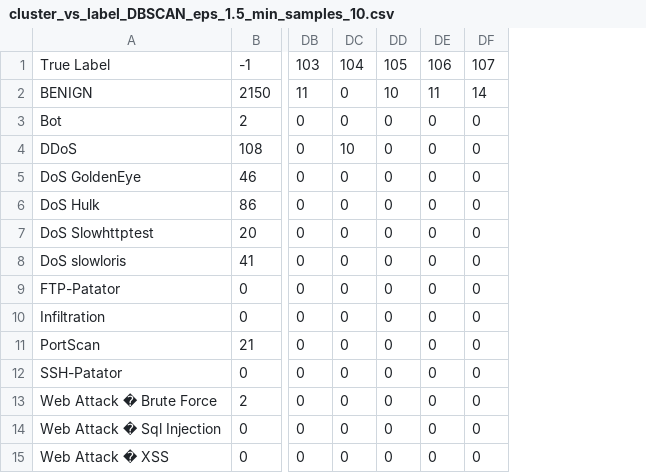
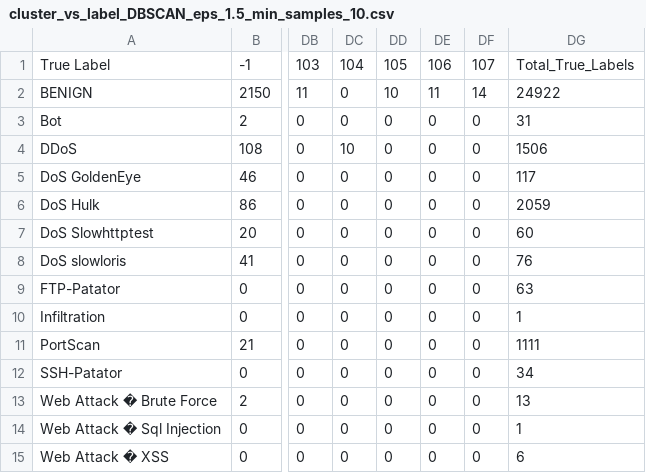
Before and after one commit to sokratismantes/Data-Mining, a CSV file: question_3_outputs/cluster_vs_label_DBSCAN_eps_1.5_min_samples_10.csv, drawn as a sheet; only a part is shown, gaps mark what is left out; the diff names each change by its address in the sheet, - before the commit and + after, or states it on an @@ line.

```diff
--- a/question_3_outputs/cluster_vs_label_DBSCAN_eps_1.5_min_samples_10.csv
+++ b/question_3_outputs/cluster_vs_label_DBSCAN_eps_1.5_min_samples_10.csv
+column DG, rows 1-15: Total_True_Labels | 24922 | 31 | 1506 | 117 | 2059 | 60 | 76 | 63 | 1 | 1111 | 34 | 13 | 1 | 6
```
Also changed, not shown: question_3_outputs/cluster_vs_label_DBSCAN_eps_1.0_min_samples_5.csv, question_3_outputs/cluster_vs_label_DBSCAN_eps_2.0_min_samples_10.csv, 15 other files.
